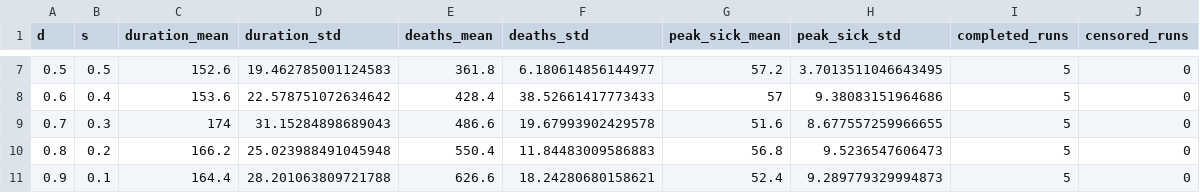
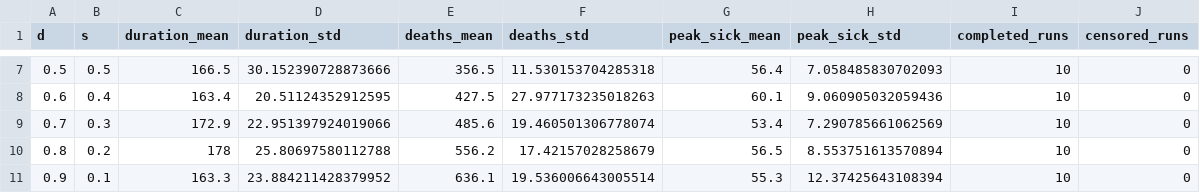
Before and after one commit to vietthang09/infectious-disease-spreading-simulation, a CSV file: results/task2_summary.csv, drawn as a sheet; only a part is shown, gaps mark what is left out; the diff covers the shown part only.

```diff
--- a/results/task2_summary.csv
+++ b/results/task2_summary.csv
@@ -7,5 +7,5 @@ d,s,duration_mean,duration_std,deaths_mean,deaths_std,peak_sick_mean,peak_sick_s
-0.5,0.5,152.6,19.462785001124583,361.8,6.180614856144977,57.2,3.7013511046643495,5,0
-0.6,0.4,153.6,22.578751072634642,428.4,38.52661417773433,57,9.38083151964686,5,0
-0.7,0.3,174,31.15284898689043,486.6,19.67993902429578,51.6,8.677557259966655,5,0
-0.8,0.2,166.2,25.023988491045948,550.4,11.84483009586883,56.8,9.5236547606473,5,0
-0.9,0.1,164.4,28.201063809721788,626.6,18.24280680158621,52.4,9.289779329994873,5,0
+0.5,0.5,166.5,30.152390728873666,356.5,11.530153704285318,56.4,7.058485830702093,10,0
+0.6,0.4,163.4,20.51124352912595,427.5,27.977173235018263,60.1,9.060905032059436,10,0
+0.7,0.3,172.9,22.951397924019066,485.6,19.460501306778074,53.4,7.290785661062569,10,0
+0.8,0.2,178,25.80697580112788,556.2,17.42157028258679,56.5,8.553751613570894,10,0
+0.9,0.1,163.3,23.884211428379952,636.1,19.536006643005514,55.3,12.37425643108394,10,0
```
Also changed, not shown: 33 edited cells elsewhere in this file, results/task2_raw_runs.csv, 24 other files.
